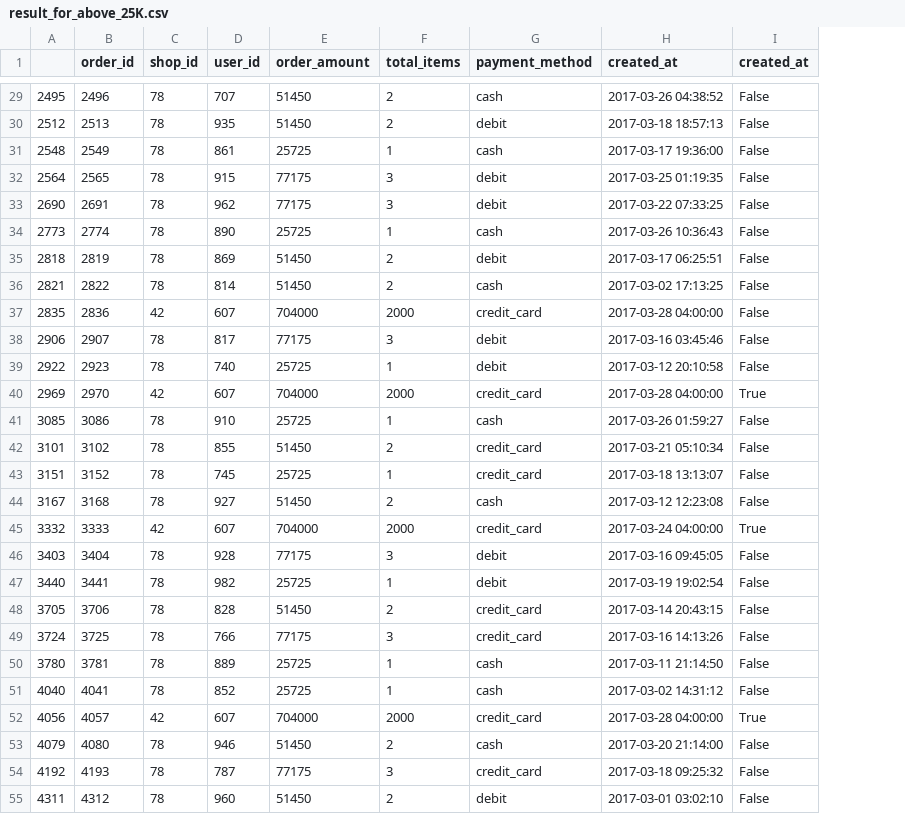
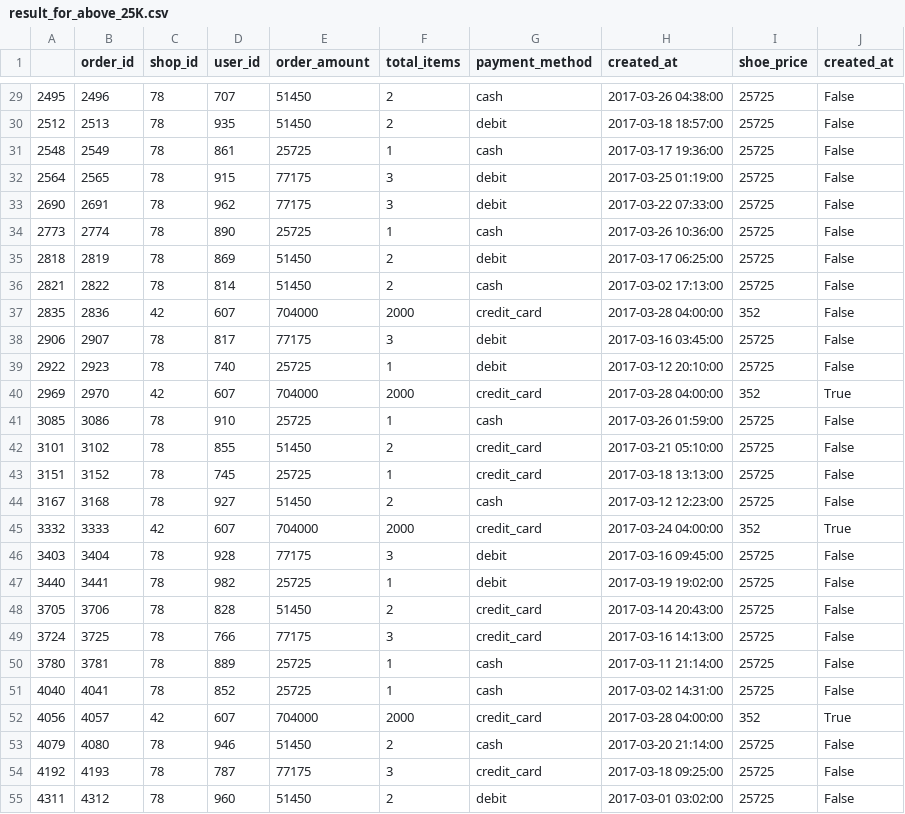
Before and after one commit to JQH84/Shopify-Challange-2022, a CSV file: RawData/result_for_above_25K.csv, drawn as a sheet; only a part is shown, gaps mark what is left out; the diff covers the shown part only; the diff names each change by its address in the sheet, - before the commit and + after, or states it on an @@ line.

```diff
--- a/RawData/result_for_above_25K.csv
+++ b/RawData/result_for_above_25K.csv
+column I (shoe_price), rows 29-55: 25725 | 25725 | 25725 | 25725 | 25725 | 25725 | 25725 | 25725 | 352 | 25725 | 25725 | 352 | 25725 | 25725 | 25725 | 25725 | 352 | 25725 | 25725 | 25725 | 25725 | 25725 | 25725 | 352 | 25725 | 25725 | 25725
-H29 (created_at): 2017-03-26 04:38:52
+H29 (created_at): 2017-03-26 04:38:00
-H30 (created_at): 2017-03-18 18:57:13
+H30 (created_at): 2017-03-18 18:57:00
-H32 (created_at): 2017-03-25 01:19:35
+H32 (created_at): 2017-03-25 01:19:00
-H33 (created_at): 2017-03-22 07:33:25
+H33 (created_at): 2017-03-22 07:33:00
-H34 (created_at): 2017-03-26 10:36:43
+H34 (created_at): 2017-03-26 10:36:00
-H35 (created_at): 2017-03-17 06:25:51
+H35 (created_at): 2017-03-17 06:25:00
-H36 (created_at): 2017-03-02 17:13:25
+H36 (created_at): 2017-03-02 17:13:00
-H38 (created_at): 2017-03-16 03:45:46
+H38 (created_at): 2017-03-16 03:45:00
-H39 (created_at): 2017-03-12 20:10:58
+H39 (created_at): 2017-03-12 20:10:00
-H41 (created_at): 2017-03-26 01:59:27
+H41 (created_at): 2017-03-26 01:59:00
-H42 (created_at): 2017-03-21 05:10:34
+H42 (created_at): 2017-03-21 05:10:00
-H43 (created_at): 2017-03-18 13:13:07
+H43 (created_at): 2017-03-18 13:13:00
-H44 (created_at): 2017-03-12 12:23:08
+H44 (created_at): 2017-03-12 12:23:00
-H46 (created_at): 2017-03-16 09:45:05
+H46 (created_at): 2017-03-16 09:45:00
-H47 (created_at): 2017-03-19 19:02:54
+H47 (created_at): 2017-03-19 19:02:00
-H48 (created_at): 2017-03-14 20:43:15
+H48 (created_at): 2017-03-14 20:43:00
-H49 (created_at): 2017-03-16 14:13:26
+H49 (created_at): 2017-03-16 14:13:00
-H50 (created_at): 2017-03-11 21:14:50
+H50 (created_at): 2017-03-11 21:14:00
-H51 (created_at): 2017-03-02 14:31:12
+H51 (created_at): 2017-03-02 14:31:00
-H54 (created_at): 2017-03-18 09:25:32
+H54 (created_at): 2017-03-18 09:25:00
-H55 (created_at): 2017-03-01 03:02:10
+H55 (created_at): 2017-03-01 03:02:00
```
Also changed, not shown: 23 edited cells elsewhere in this file, 3 other files.
